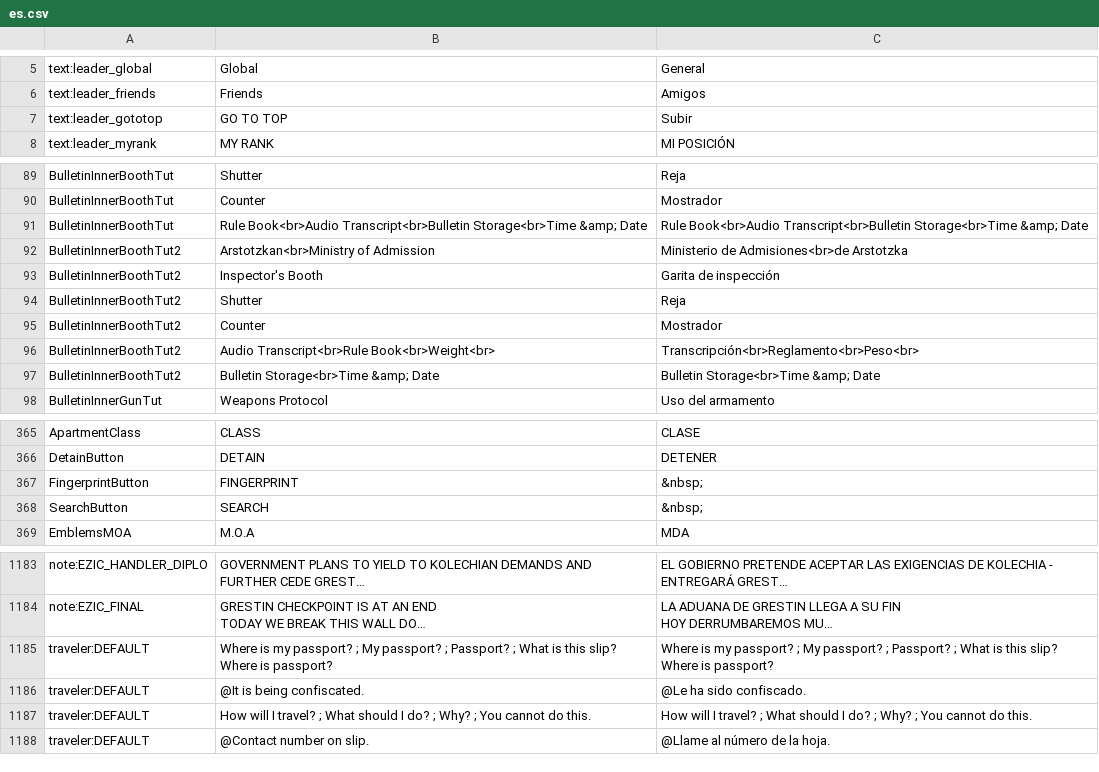
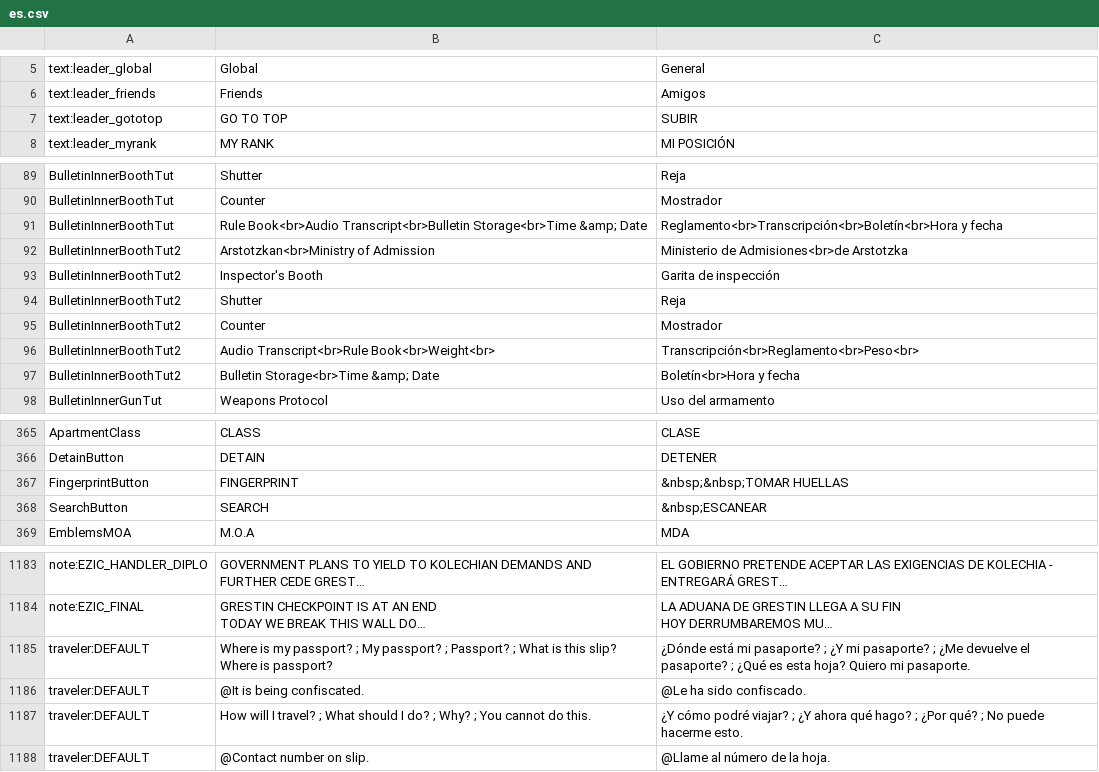
Before and after one commit to PapersPleaseLoc2/Loc, a CSV file: es.csv, drawn as a sheet; only a part is shown, gaps mark what is left out; long unchanged cells end in …; the diff covers the shown part only; the diff names each change by its address in the sheet, - before the commit and + after, or states it on an @@ line.

Commit message:
Capitalized “SUBIR” Restored some broken old translations

```diff
--- a/es.csv
+++ b/es.csv
-C7: Subir
+C7: SUBIR
-C91: Rule Book<br>Audio Transcript<br>Bulletin Storage<br>Time &amp; Date
+C91: Reglamento<br>Transcripción<br>Boletín<br>Hora y fecha
-C97: Bulletin Storage<br>Time &amp; Date
+C97: Boletín<br>Hora y fecha
-C367: &nbsp;
+C367: &nbsp;&nbsp;TOMAR HUELLAS
-C368: &nbsp;
+C368: &nbsp;ESCANEAR
-C1185: Where is my passport? ; My passport? ; Passport? ; What is this slip? Where is passport?
+C1185: ¿Dónde está mi pasaporte? ; ¿Y mi pasaporte? ; ¿Me devuelve el pasaporte? ; ¿Qué es esta hoja? Quiero mi pasaporte.
-C1187: How will I travel? ; What should I do? ; Why? ; You cannot do this.
+C1187: ¿Y cómo podré viajar? ; ¿Y ahora qué hago? ; ¿Por qué? ; No puede hacerme esto.
```
Also changed, not shown: 5 edited cells elsewhere in this file.
